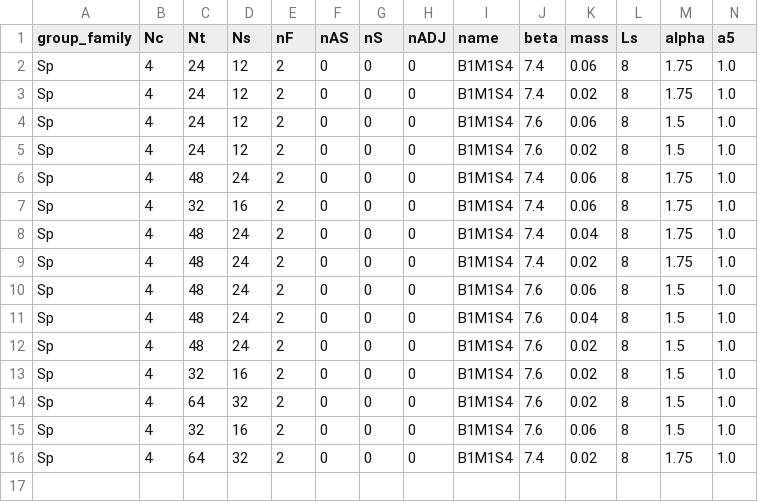
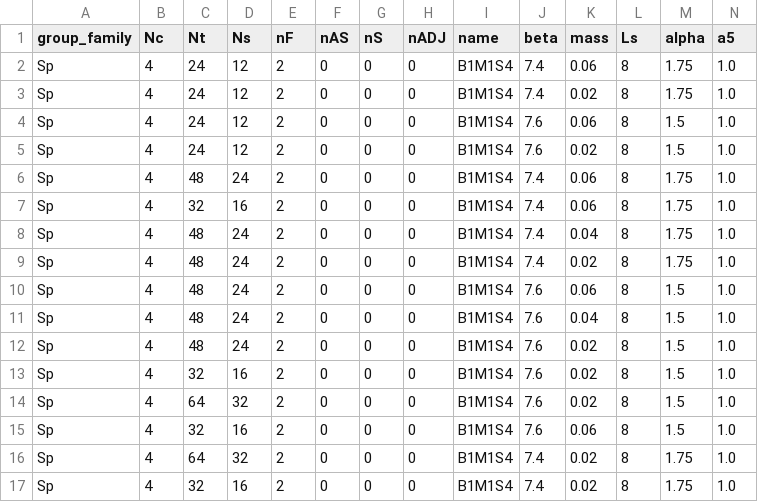
Before and after one commit to g-simonetti/DWF_workflow, a CSV file: metadata/finite-volume/ensembles.csv, drawn as a sheet; only a part is shown; rows hold the shown columns only; the diff names each change by its address in the sheet, - before the commit and + after, or states it on an @@ line.

```diff
--- a/metadata/finite-volume/ensembles.csv
+++ b/metadata/finite-volume/ensembles.csv
+row 17: Sp | 4 | 32 | 16 | 2 | 0 | 0 | 0 | B1M1S4 | 7.4 | 0.02 | 8 | 1.75 | 1.0
```
Also changed, not shown: 1 other file.
